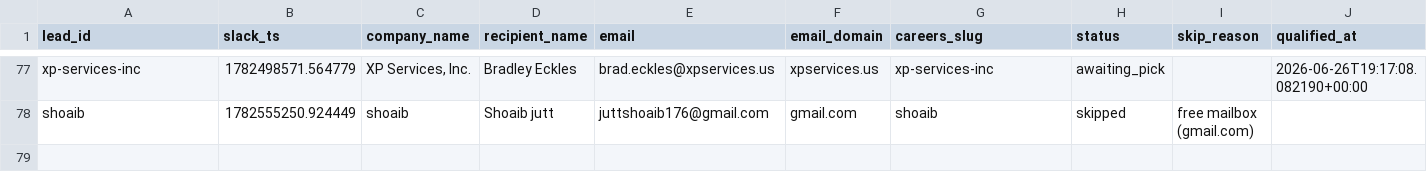
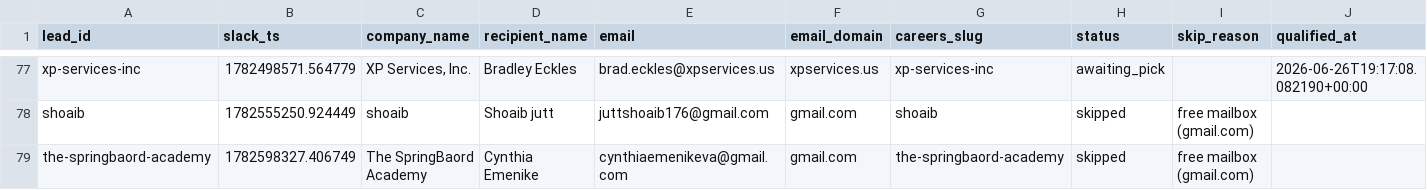
Before and after one commit to jessicagertig/first-touch-pipeline, a CSV file: state/leads.csv, drawn as a sheet; only a part is shown, gaps mark what is left out; rows hold the shown columns only; the diff names each change by its address in the sheet, - before the commit and + after, or states it on an @@ line.

```diff
--- a/state/leads.csv
+++ b/state/leads.csv
+row 79: the-springbaord-academy | 1782598327.406749 | The SpringBaord Academy | Cynthia Emenike | cynthiaemenikeva@gmail.com | gmail.com | the-springbaord-academy | skipped | free mailbox (gmail.com)
```
Also changed, not shown: 1 other file.
